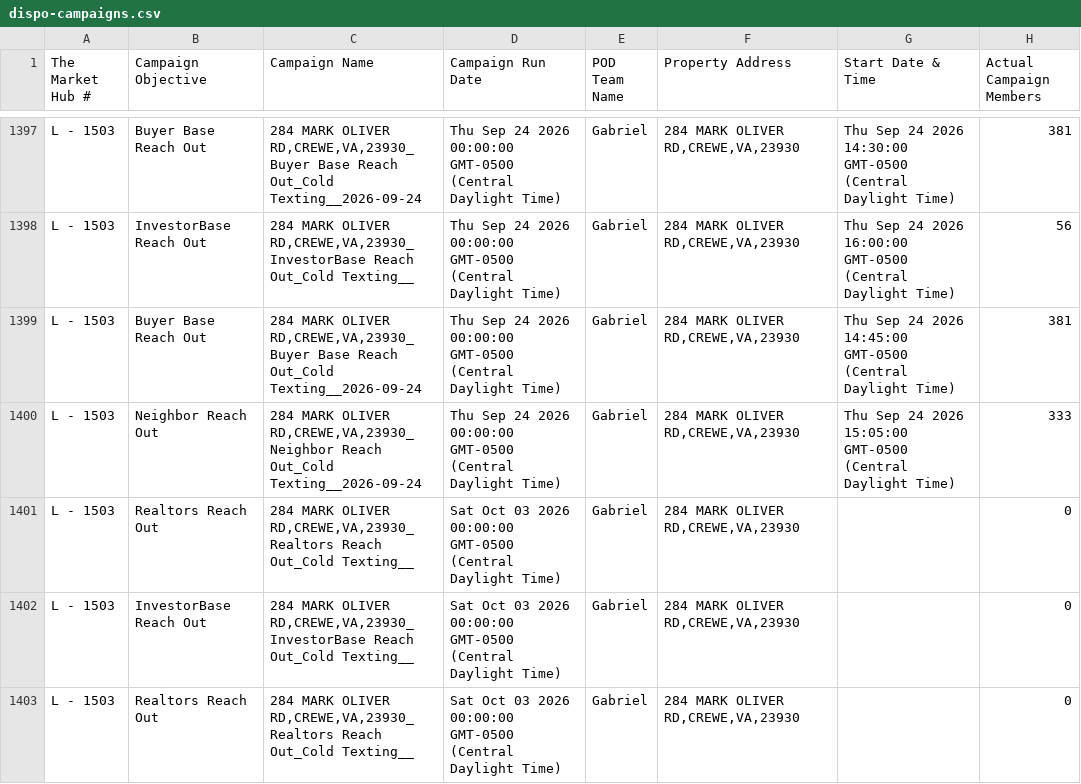
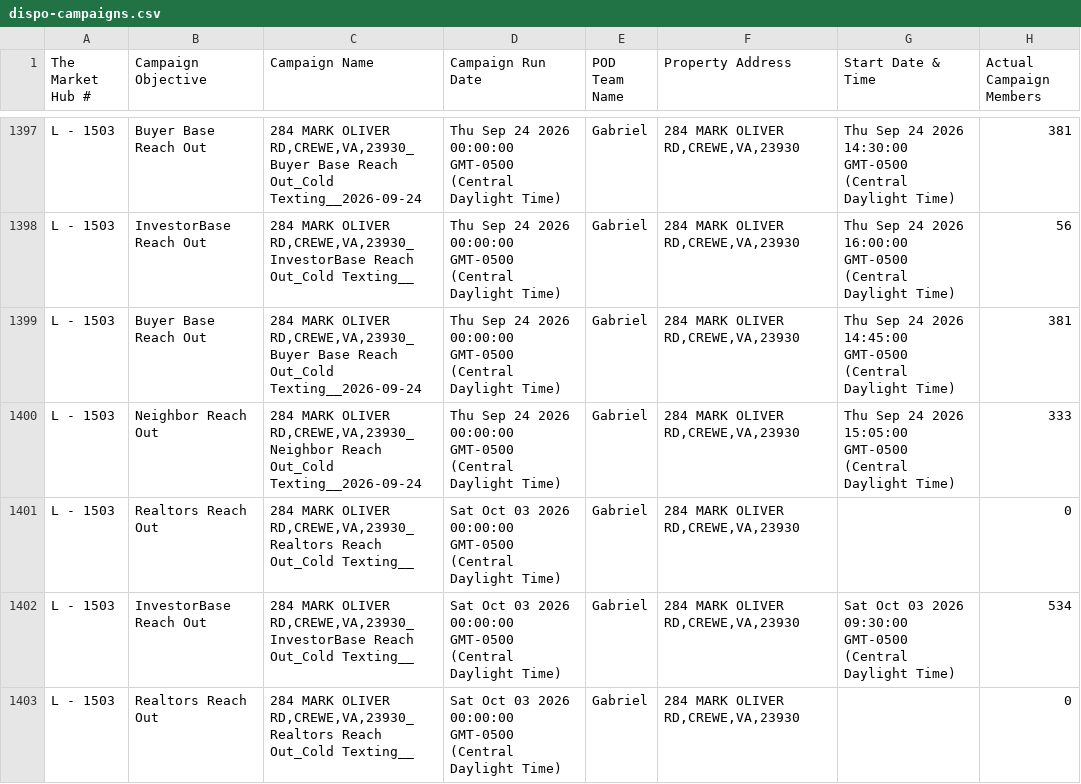
Before and after one commit to GoldSoilInc/Property-Card-Reports, a CSV file: data/dispo-campaigns.csv, drawn as a sheet; only a part is shown, gaps mark what is left out; the diff covers the shown part only.

Commit message:
Update dispo-campaigns.csv from Google Sheets

```diff
--- a/data/dispo-campaigns.csv
+++ b/data/dispo-campaigns.csv
@@ -1401,3 +1401,3 @@ L - 1503,Neighbor Reach Out,"284 MARK OLIVER RD,CREWE,VA,23930_Neighbor Reach Ou
 L - 1503,Realtors Reach Out,"284 MARK OLIVER RD,CREWE,VA,23930_Realtors Reach Out_Cold Texting__",Sat Oct 03 2026 00:00:00 GMT-0500 (Central Daylight Time),Gabriel,"284 MARK OLIVER RD,CREWE,VA,23930",,0
-L - 1503,InvestorBase Reach Out,"284 MARK OLIVER RD,CREWE,VA,23930_InvestorBase Reach Out_Cold Texting__",Sat Oct 03 2026 00:00:00 GMT-0500 (Central Daylight Time),Gabriel,"284 MARK OLIVER RD,CREWE,VA,23930",,0
+L - 1503,InvestorBase Reach Out,"284 MARK OLIVER RD,CREWE,VA,23930_InvestorBase Reach Out_Cold Texting__",Sat Oct 03 2026 00:00:00 GMT-0500 (Central Daylight Time),Gabriel,"284 MARK OLIVER RD,CREWE,VA,23930",Sat Oct 03 2026 09:30:00 GMT-0500 (Central Daylight Time),534
 L - 1503,Realtors Reach Out,"284 MARK OLIVER RD,CREWE,VA,23930_Realtors Reach Out_Cold Texting__",Sat Oct 03 2026 00:00:00 GMT-0500 (Central Daylight Time),Gabriel,"284 MARK OLIVER RD,CREWE,VA,23930",,0
```
Also changed, not shown: 6 edited cells elsewhere in this file.
